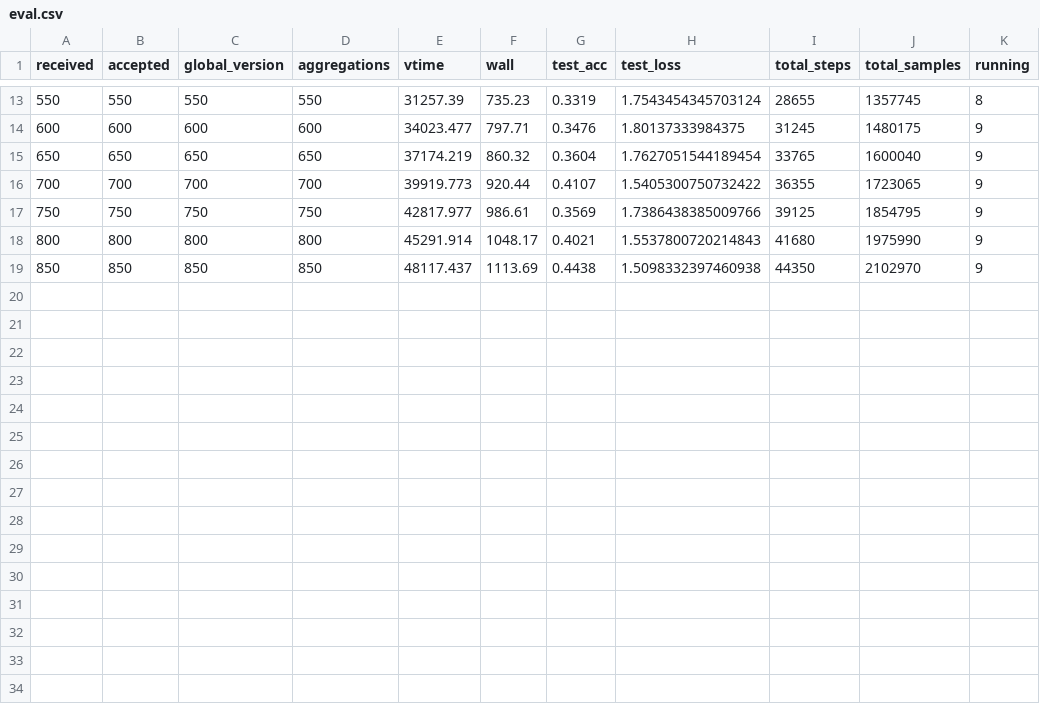
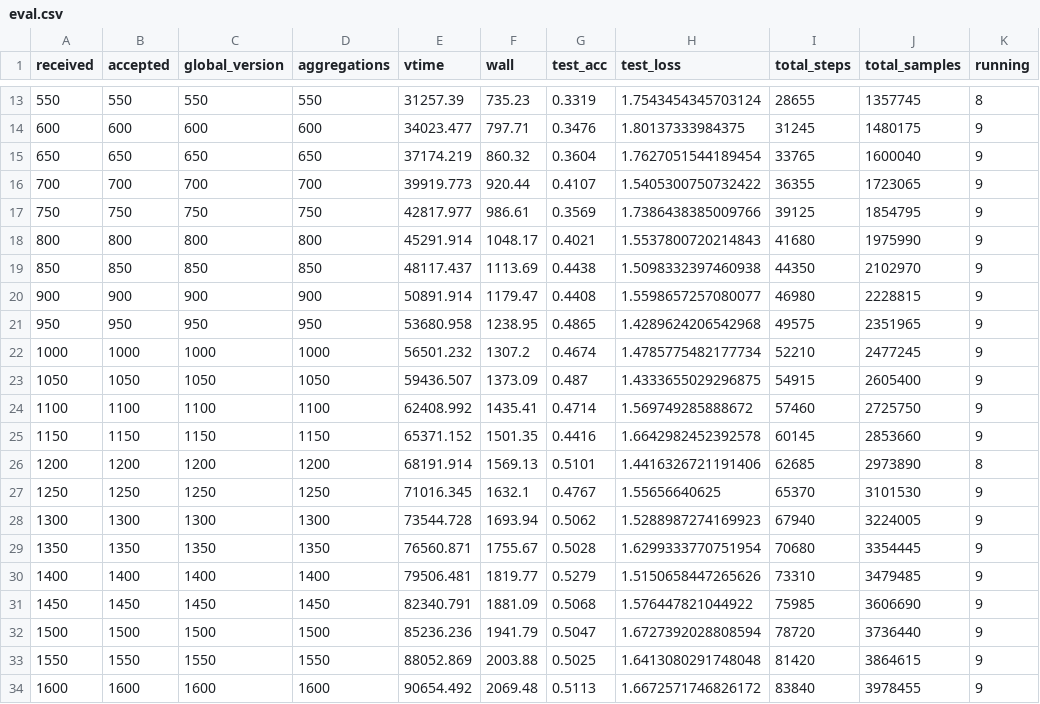
Before and after one commit to minchang-KIm/nvflare-fedasmu-reproduction, a CSV file: results/metrics/appendix_alexnet_cifar10_fedasmu_s0/eval.csv, drawn as a sheet; only a part is shown, gaps mark what is left out.

```diff
--- a/results/metrics/appendix_alexnet_cifar10_fedasmu_s0/eval.csv
+++ b/results/metrics/appendix_alexnet_cifar10_fedasmu_s0/eval.csv
@@ -19 +19,16 @@ received,accepted,global_version,aggregations,vtime,wall,test_acc,test_loss,tota
 850,850,850,850,48117.437,1113.69,0.4438,1.5098332397460938,44350,2102970,9
+900,900,900,900,50891.914,1179.47,0.4408,1.5598657257080077,46980,2228815,9
+950,950,950,950,53680.958,1238.95,0.4865,1.4289624206542968,49575,2351965,9
+1000,1000,1000,1000,56501.232,1307.2,0.4674,1.4785775482177734,52210,2477245,9
+1050,1050,1050,1050,59436.507,1373.09,0.487,1.4333655029296875,54915,2605400,9
+1100,1100,1100,1100,62408.992,1435.41,0.4714,1.569749285888672,57460,2725750,9
+1150,1150,1150,1150,65371.152,1501.35,0.4416,1.6642982452392578,60145,2853660,9
+1200,1200,1200,1200,68191.914,1569.13,0.5101,1.4416326721191406,62685,2973890,8
+1250,1250,1250,1250,71016.345,1632.1,0.4767,1.55656640625,65370,3101530,9
+1300,1300,1300,1300,73544.728,1693.94,0.5062,1.5288987274169923,67940,3224005,9
+1350,1350,1350,1350,76560.871,1755.67,0.5028,1.6299333770751954,70680,3354445,9
+1400,1400,1400,1400,79506.481,1819.77,0.5279,1.5150658447265626,73310,3479485,9
+1450,1450,1450,1450,82340.791,1881.09,0.5068,1.576447821044922,75985,3606690,9
+1500,1500,1500,1500,85236.236,1941.79,0.5047,1.6727392028808594,78720,3736440,9
+1550,1550,1550,1550,88052.869,2003.88,0.5025,1.6413080291748048,81420,3864615,9
+1600,1600,1600,1600,90654.492,2069.48,0.5113,1.6672571746826172,83840,3978455,9
```
Also changed, not shown: results/metrics/appendix_lenet5_cifar100_fedavg_s0/eval.csv, 11 other files.
